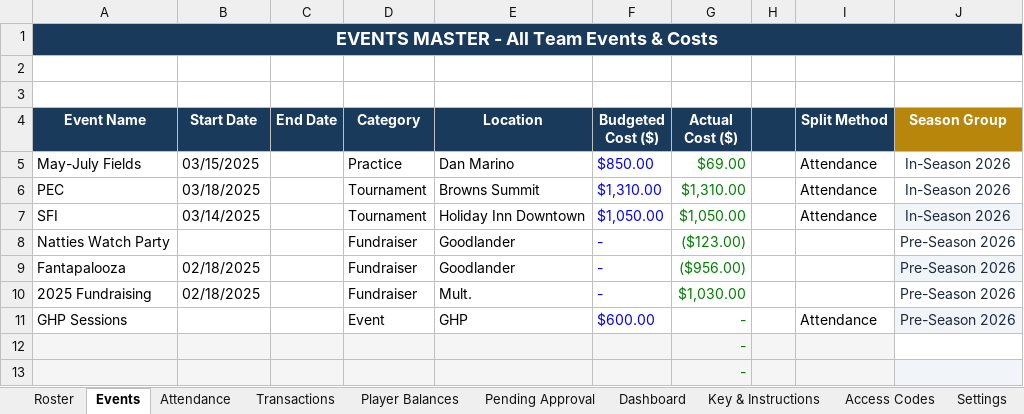
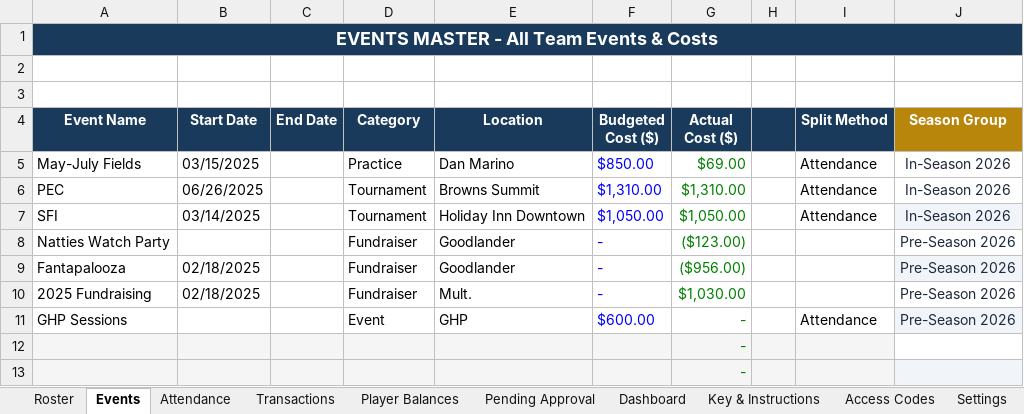
Before and after one commit to jakepmurray/port-finances-26, an Excel workbook: finance_data.xlsx, sheet Events, drawn as a sheet; only a part is shown; values as stored, in another font and other column widths than the file's, no borders; charts and pictures not drawn; the diff names each change by its address in the sheet, - before the commit and + after, or states it on an @@ line.

Commit message:
udpated dates

```diff
--- a/finance_data.xlsx (sheet Events)
+++ b/finance_data.xlsx (sheet Events)
-B6 (Start Date): 03/18/2025
+B6 (Start Date): 06/26/2025
```
Also changed, not shown: sheet Access Codes.
